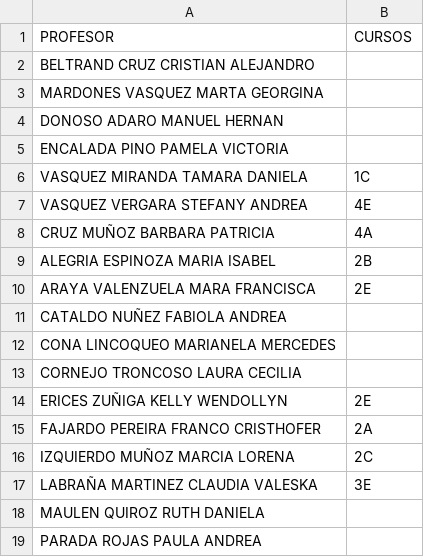
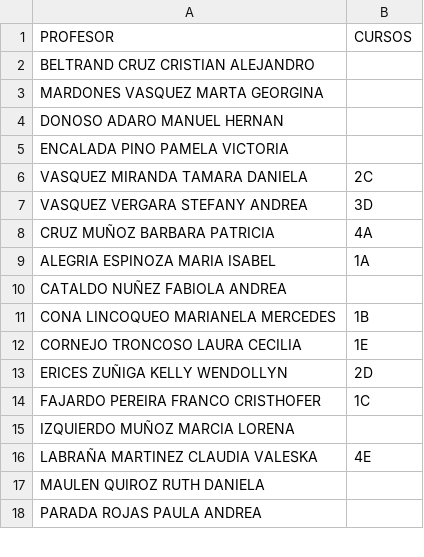
Before and after one commit to oaestay/school-timetable-optimizer, a CSV file: data/profesores-jefes.csv, drawn as a sheet; only a part is shown; the diff covers the shown part only.

```diff
--- a/data/profesores-jefes.csv
+++ b/data/profesores-jefes.csv
@@ -5,14 +5,13 @@ DONOSO ADARO MANUEL HERNAN,
 ENCALADA PINO PAMELA VICTORIA,
-VASQUEZ MIRANDA TAMARA DANIELA,1C
-VASQUEZ VERGARA STEFANY ANDREA,4E
+VASQUEZ MIRANDA TAMARA DANIELA,2C
+VASQUEZ VERGARA STEFANY ANDREA,3D
 CRUZ MUÑOZ BARBARA PATRICIA,4A
-ALEGRIA ESPINOZA MARIA ISABEL,2B
-ARAYA VALENZUELA MARA FRANCISCA,2E
+ALEGRIA ESPINOZA MARIA ISABEL,1A
 CATALDO NUÑEZ FABIOLA ANDREA,
-CONA LINCOQUEO MARIANELA MERCEDES,
-CORNEJO TRONCOSO LAURA CECILIA,
-ERICES ZUÑIGA KELLY WENDOLLYN,2E
-FAJARDO PEREIRA FRANCO CRISTHOFER,2A
-IZQUIERDO MUÑOZ MARCIA LORENA,2C
-LABRAÑA MARTINEZ CLAUDIA VALESKA,3E
+CONA LINCOQUEO MARIANELA MERCEDES,1B
+CORNEJO TRONCOSO LAURA CECILIA,1E
+ERICES ZUÑIGA KELLY WENDOLLYN,2D
+FAJARDO PEREIRA FRANCO CRISTHOFER,1C
+IZQUIERDO MUÑOZ MARCIA LORENA,
+LABRAÑA MARTINEZ CLAUDIA VALESKA,4E
 MAULEN QUIROZ RUTH DANIELA,
```
Also changed, not shown: 2 removed rows and 12 edited cells elsewhere in this file, data/cursos.csv, data/profesores-departamentos.csv, 4 other files.
